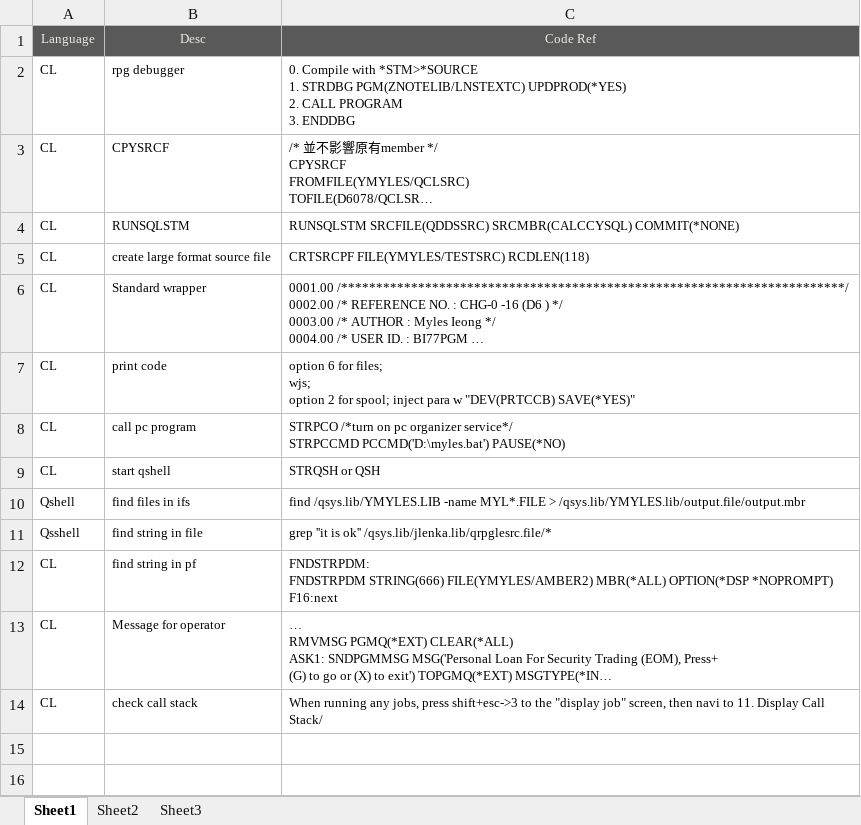
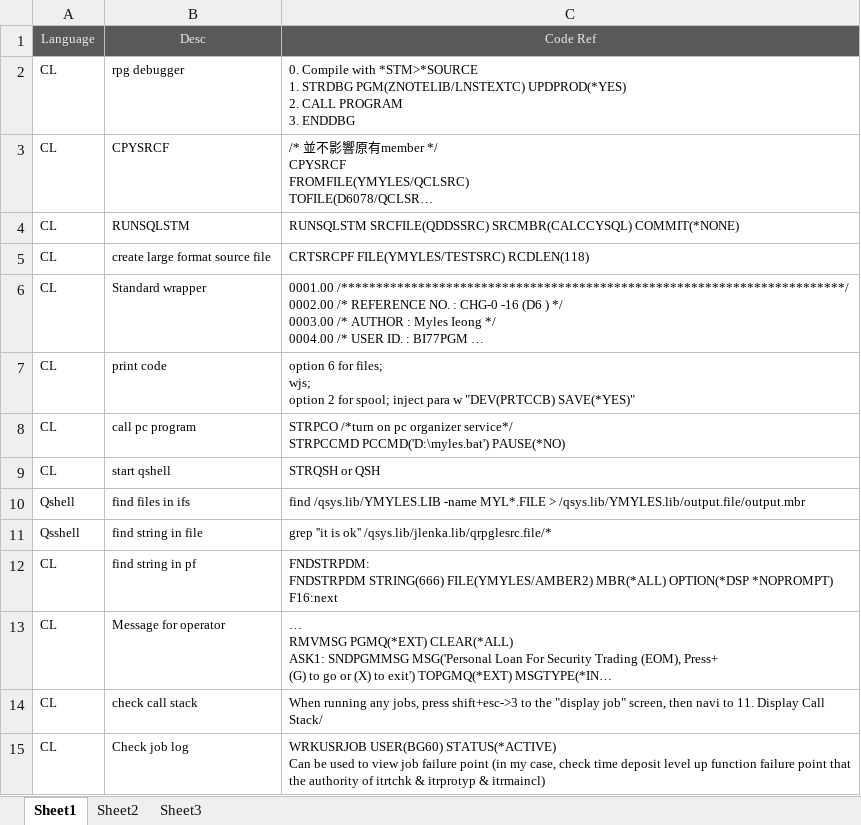
Before and after one commit to mylesieong/code_library, an Excel workbook: cl_lib.xlsx, sheet Sheet1, drawn as a sheet; long unchanged cells end in …; values as stored, in another font and other column widths than the file's, no borders; ↵ is a line break in a cell; the diff names each change by its address in the sheet, - before the commit and + after, or states it on an @@ line.

Commit message:
Add cl-lib entry abt job log

```diff
--- a/cl_lib.xlsx (sheet Sheet1)
+++ b/cl_lib.xlsx (sheet Sheet1)
+row 15: CL | Check job log | WRKUSRJOB USER(BG60) STATUS(*ACTIVE) ↵ Can be used to view job failure point (in my case, check time deposit level up function failure point that the authority of itrtchk & itrprotyp & itrmaincl)
```
